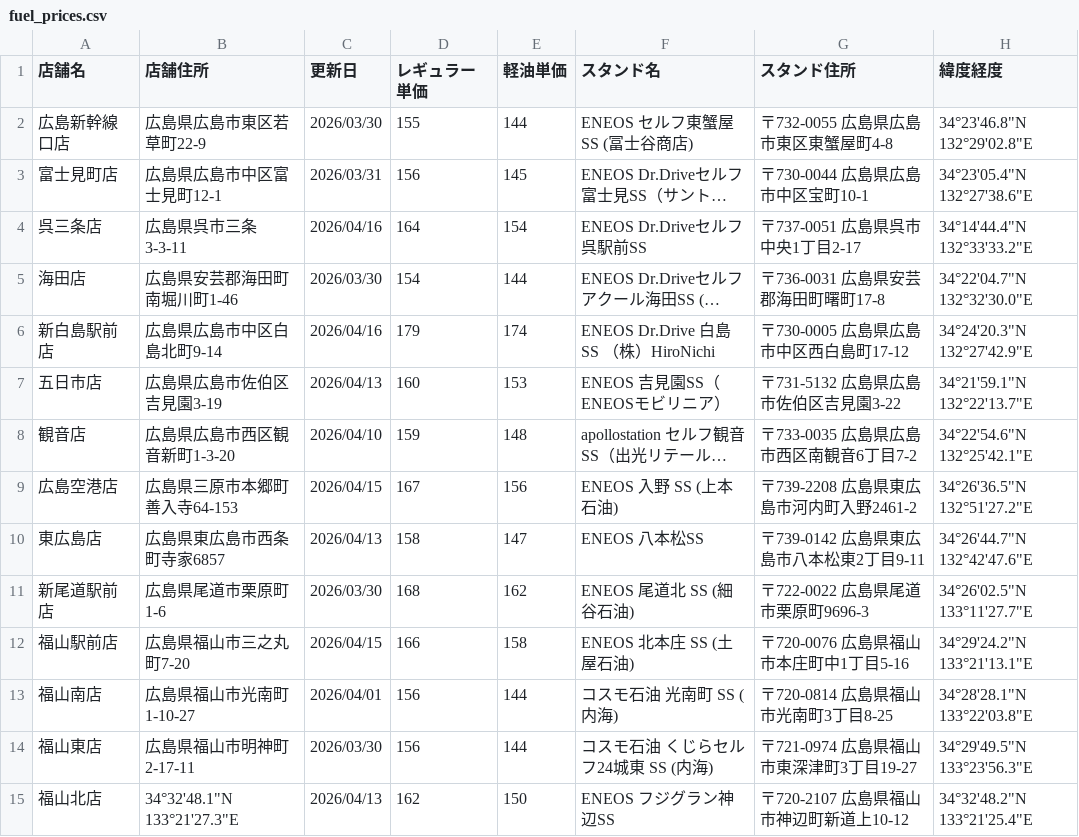
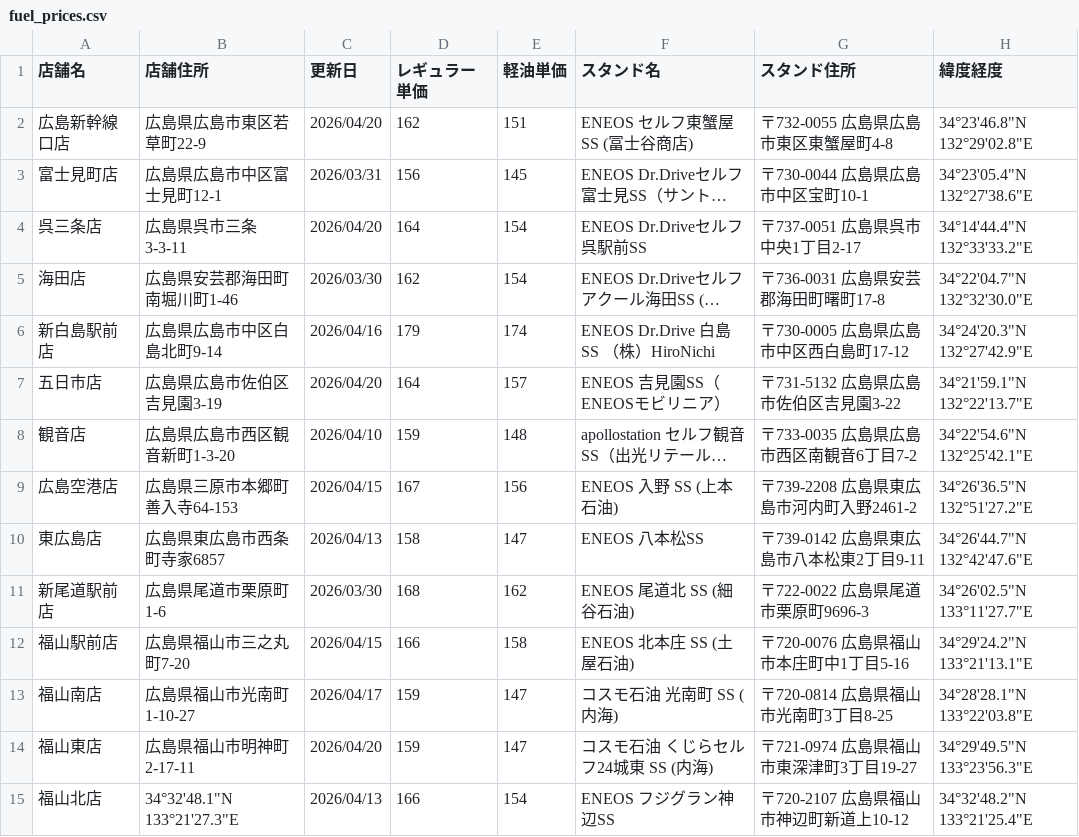
Before and after one commit to shintaro2501/fuel_price_board, a CSV file: fuel_prices.csv, drawn as a sheet; long unchanged cells end in …; the diff names each change by its address in the sheet, - before the commit and + after, or states it on an @@ line.

Commit message:
Update fuel_prices.csv from Excel VBA

```diff
--- a/fuel_prices.csv
+++ b/fuel_prices.csv
-C2 (更新日): 2026/03/30
+C2 (更新日): 2026/04/20
-D2 (レギュラー単価): 155
+D2 (レギュラー単価): 162
-E2 (軽油単価): 144
+E2 (軽油単価): 151
-C4 (更新日): 2026/04/16
+C4 (更新日): 2026/04/20
-D5 (レギュラー単価): 154
+D5 (レギュラー単価): 162
-E5 (軽油単価): 144
+E5 (軽油単価): 154
-C7 (更新日): 2026/04/13
+C7 (更新日): 2026/04/20
-D7 (レギュラー単価): 160
+D7 (レギュラー単価): 164
-E7 (軽油単価): 153
+E7 (軽油単価): 157
-C13 (更新日): 2026/04/01
+C13 (更新日): 2026/04/17
-D13:D14 (レギュラー単価): 156
+D13:D14 (レギュラー単価): 159
-E13:E14 (軽油単価): 144
+E13:E14 (軽油単価): 147
-C14 (更新日): 2026/03/30
+C14 (更新日): 2026/04/20
-D15 (レギュラー単価): 162
+D15 (レギュラー単価): 166
-E15 (軽油単価): 150
+E15 (軽油単価): 154
```
